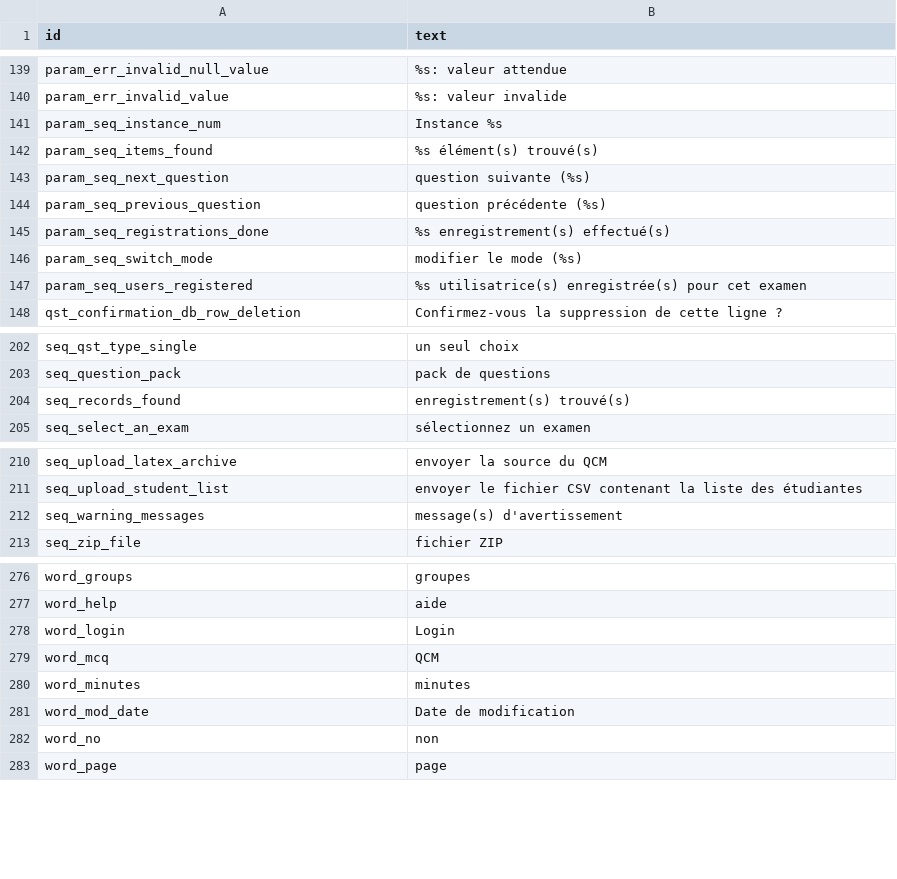
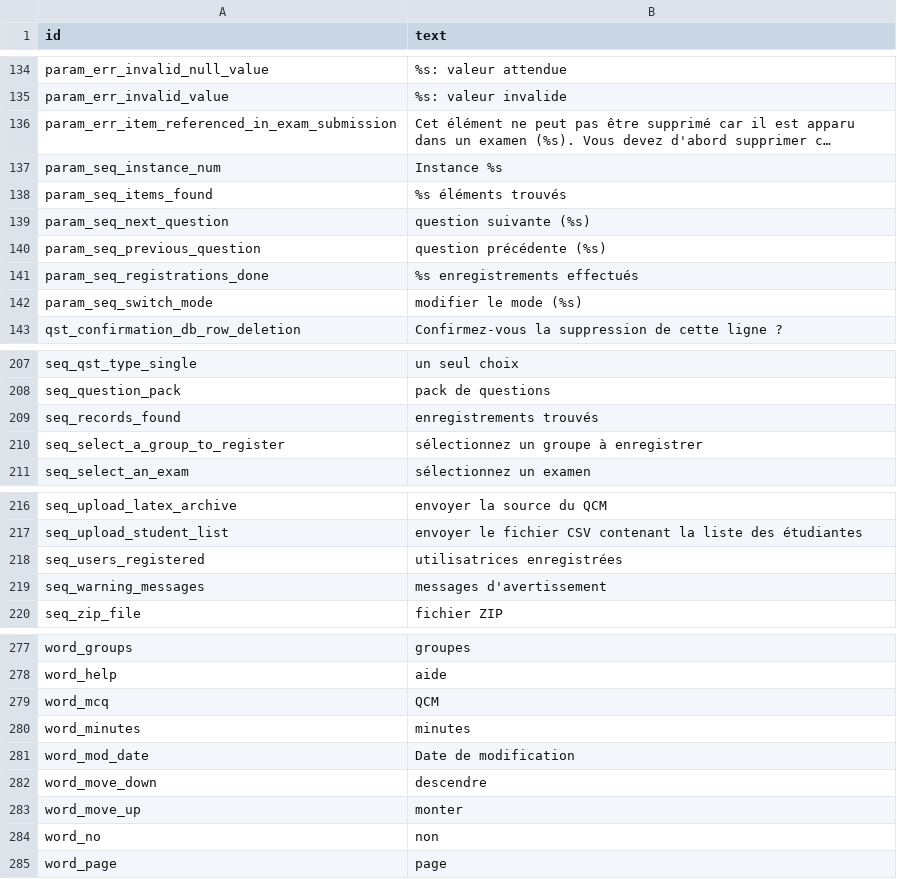
Before and after one commit to sami-evangelista/webamc, a CSV file: src/webamc/data/lang/fr/all.csv, drawn as a sheet; only a part is shown, gaps mark what is left out; long unchanged cells end in …; removed rows and columns are numbered as before the commit, all else as after; the diff covers the shown part only; the diff names each change by its address in the sheet, - before the commit and + after, or states it on an @@ line.

```diff
--- a/src/webamc/data/lang/fr/all.csv
+++ b/src/webamc/data/lang/fr/all.csv
@@ row 2 moved to row 136: param_err_item_referenced_in_exam_submis… @@
-B138 (text): %s élément(s) trouvé(s)
+B138 (text): %s éléments trouvés
-B141 (text): %s enregistrement(s) effectué(s)
+B141 (text): %s enregistrements effectués
-row 147: param_seq_users_registered | %s utilisatrice(s) enregistrée(s) pour cet examen
-B209 (text): enregistrement(s) trouvé(s)
+B209 (text): enregistrements trouvés
+row 210: seq_select_a_group_to_register | sélectionnez un groupe à enregistrer
+row 218: seq_users_registered | utilisatrices enregistrées
-B219 (text): message(s) d'avertissement
+B219 (text): messages d'avertissement
-row 278: word_login | Login
@@ row 78 moved to row 282: word_move_down @@
@@ row 77 moved to row 283: word_move_up @@
```
Also changed, not shown: 11 added rows, 8 removed rows and 4 edited cells elsewhere in this file, src/webamc/data/lang/en/all.csv, 13 other files.
